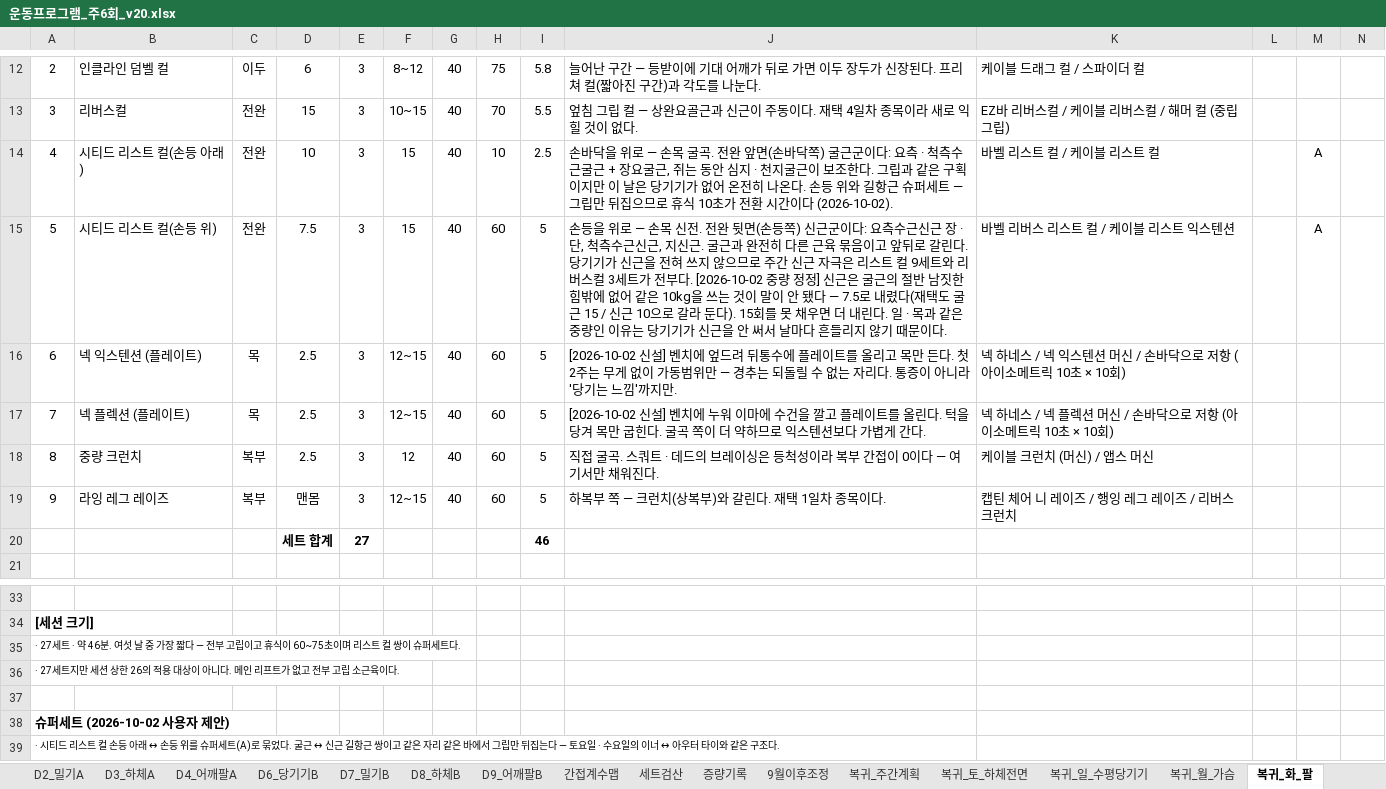
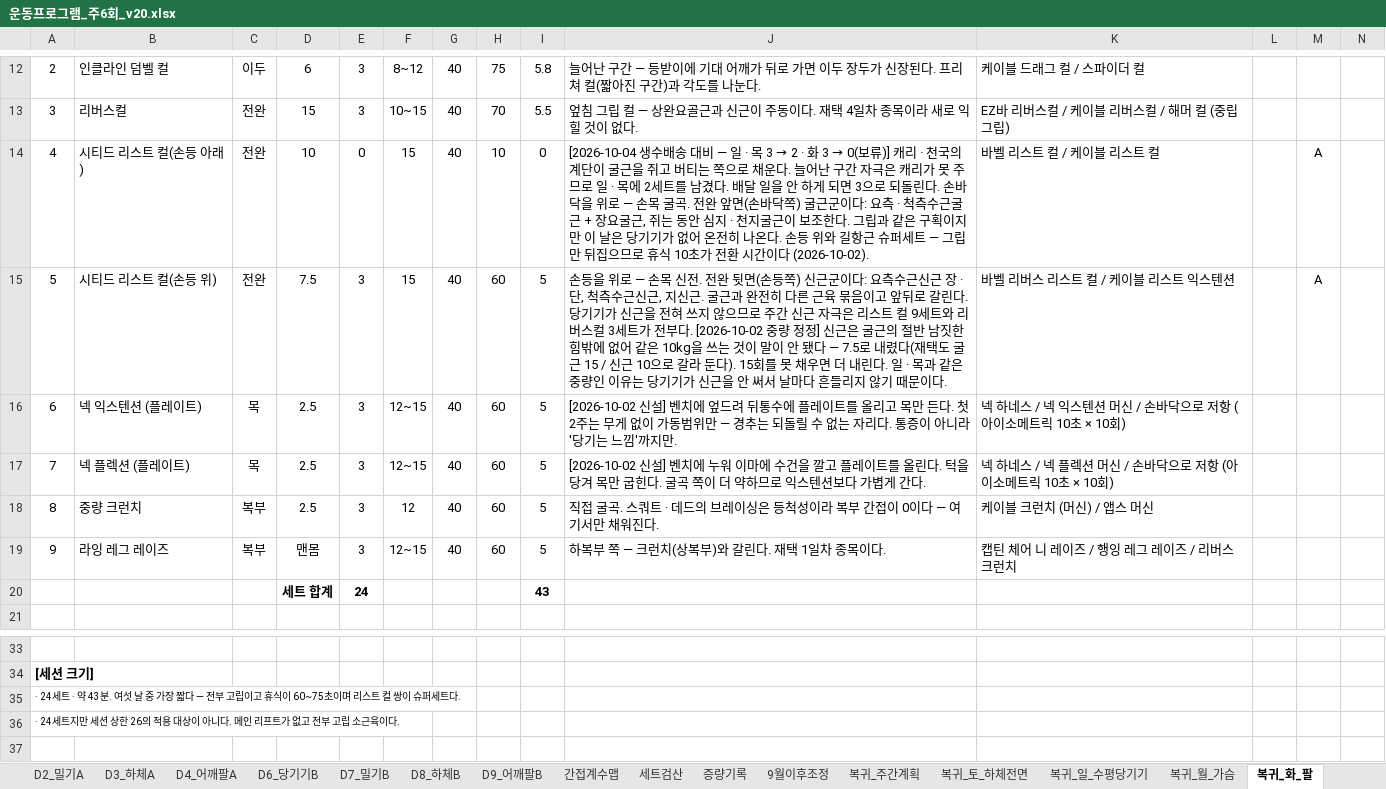
Before and after one commit to ktmffl-max/health1234, an Excel workbook: 운동프로그램_주6회_v20.xlsx, sheet 복귀_화_팔, drawn as a sheet; only a part is shown, gaps mark what is left out; the shorter side is filled out with more unchanged rows; values as stored, in another font and other column widths than the file's, no borders; removed rows and columns are numbered as before the commit, all else as after; the diff names each change by its address in the sheet, - before the commit and + after, or states it on an @@ line.

```diff
--- a/운동프로그램_주6회_v20.xlsx (sheet 복귀_화_팔)
+++ b/운동프로그램_주6회_v20.xlsx (sheet 복귀_화_팔)
-E14: 3
+E14: 0
-I14: 2.5
+I14: 0
@@ J14: 손바닥을… → [2026-10-04 생수배송 대비 — 일 · 목 3 → 2 · 화 3 → 0(보류)] 캐리 · 천국의 계단이 굴근을 쥐고 버티는 쪽으로 채운다. 늘어난 구간 자극은 캐리가 못 주므로 일 · 목에 2세트를 남겼다. 배달 일을 안 하게 되면 3으로 되돌린다. 손바닥을… @@
-row 20:  |  |  | 세트 합계 | 27 |  |  |  | 46
+row 20:  |  |  | 세트 합계 | 24 |  |  |  | 43
-A35: · 27세트 · 약 46분. 여섯…
+A35: · 24세트 · 약 43분. 여섯…
-A36: · 27세트지만…
+A36: · 24세트지만…
```
Also changed, not shown: sheet 복귀_주간계획, sheet 복귀_목_수직당기기, sheet 복귀_세트검산, sheet 복귀_일_수평당기기, sheet 복귀_증량원칙, sheet 복귀_캐리, 2 other files.
